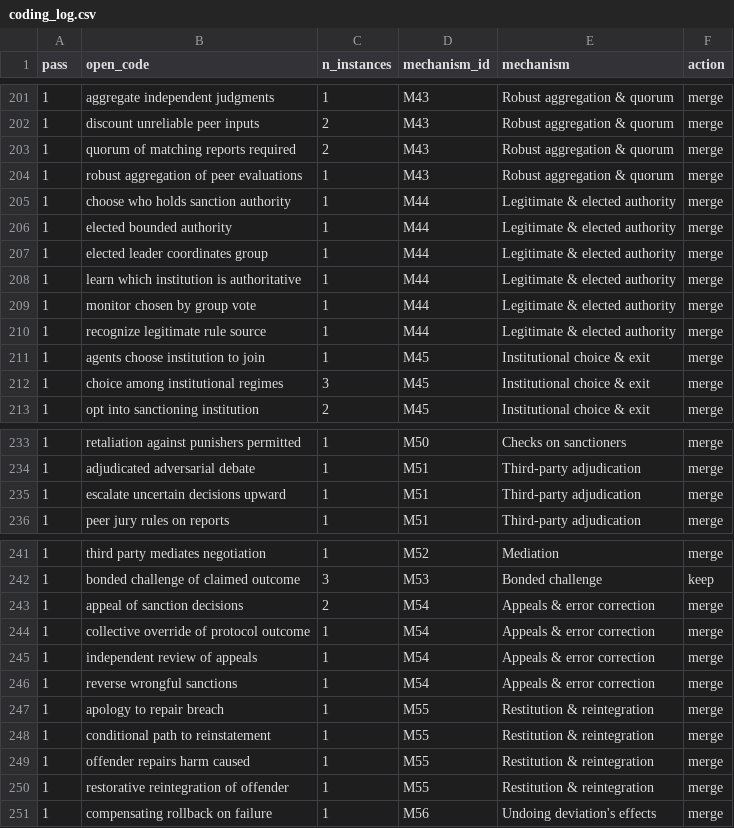
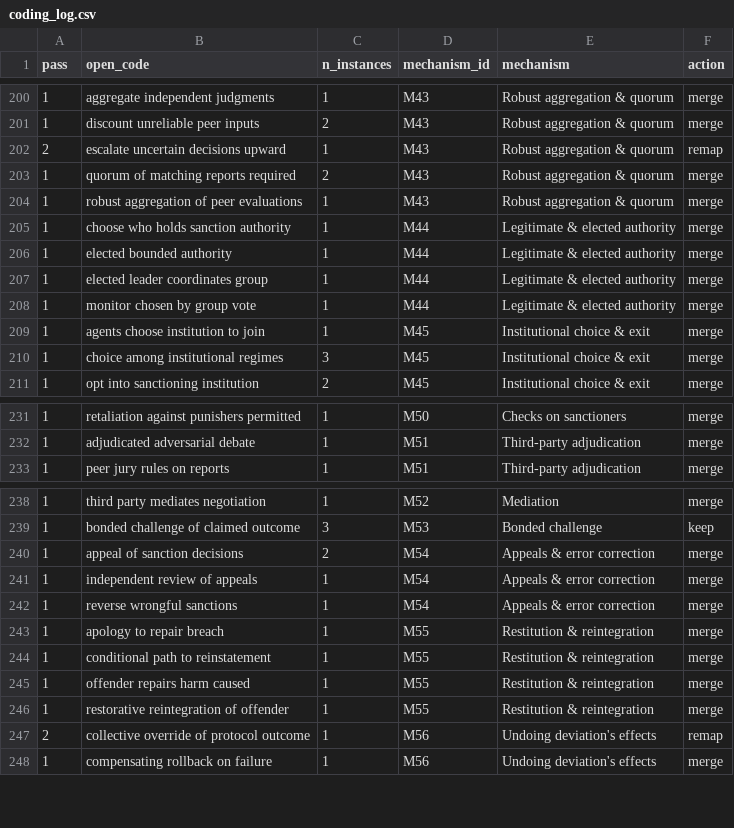
Before and after one commit to van-truong/institutional-design-for-ai-agents, a CSV file: taxonomy/coding_log.csv, drawn as a sheet; only a part is shown, gaps mark what is left out; the diff covers the shown part only.

```diff
--- a/taxonomy/coding_log.csv
+++ b/taxonomy/coding_log.csv
@@ -202,2 +201,3 @@ pass,open_code,n_instances,mechanism_id,mechanism,action
 1,discount unreliable peer inputs,2,M43,Robust aggregation & quorum,merge
+2,escalate uncertain decisions upward,1,M43,Robust aggregation & quorum,remap
 1,quorum of matching reports required,2,M43,Robust aggregation & quorum,merge
@@ -207,5 +207,3 @@ pass,open_code,n_instances,mechanism_id,mechanism,action
 1,elected leader coordinates group,1,M44,Legitimate & elected authority,merge
-1,learn which institution is authoritative,1,M44,Legitimate & elected authority,merge
 1,monitor chosen by group vote,1,M44,Legitimate & elected authority,merge
-1,recognize legitimate rule source,1,M44,Legitimate & elected authority,merge
 1,agents choose institution to join,1,M45,Institutional choice & exit,merge
@@ -234,3 +232,2 @@ pass,open_code,n_instances,mechanism_id,mechanism,action
 1,adjudicated adversarial debate,1,M51,Third-party adjudication,merge
-1,escalate uncertain decisions upward,1,M51,Third-party adjudication,merge
 1,peer jury rules on reports,1,M51,Third-party adjudication,merge
@@ -243,3 +240,2 @@ pass,open_code,n_instances,mechanism_id,mechanism,action
 1,appeal of sanction decisions,2,M54,Appeals & error correction,merge
-1,collective override of protocol outcome,1,M54,Appeals & error correction,merge
 1,independent review of appeals,1,M54,Appeals & error correction,merge
@@ -250,2 +246,3 @@ pass,open_code,n_instances,mechanism_id,mechanism,action
 1,restorative reintegration of offender,1,M55,Restitution & reintegration,merge
+2,collective override of protocol outcome,1,M56,Undoing deviation's effects,remap
 1,compensating rollback on failure,1,M56,Undoing deviation's effects,merge
```
Also changed, not shown: 4 added rows, 2 removed rows and 13 edited cells elsewhere in this file, taxonomy/codebook.csv, 14 other files.
